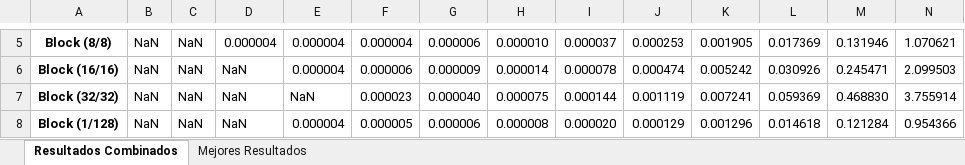
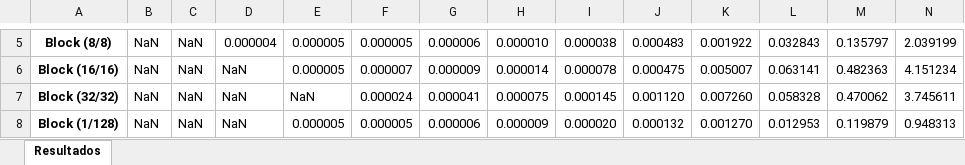
Before and after one commit to MariaOmaechevarria/OPENCL, an Excel workbook: CUDA/RESULTADOS/kernel_cuda/resultados.xlsx, sheet Resultados, drawn as a sheet; only a part is shown, gaps mark what is left out; values as stored, in another font and other column widths than the file's, no borders; the diff covers the shown part only; the diff names each change by its address in the sheet, - before the commit and + after, or states it on an @@ line.

```diff
--- a/CUDA/RESULTADOS/kernel_cuda/resultados.xlsx (sheet Resultados)
+++ b/CUDA/RESULTADOS/kernel_cuda/resultados.xlsx (sheet Resultados)
-sheet tab: Resultados Combinados
+sheet tab: Resultados
-sheet tab: Mejores Resultados
-E5:E6: 0.000004
+E5:E6: 0.000005
-F5: 0.000004
+F5: 0.000005
-I5: 0.000037
+I5: 0.000038
-J5: 0.000253
+J5: 0.000483
-K5: 0.001905
+K5: 0.001922
-L5: 0.017369
+L5: 0.032843
-M5: 0.131946
+M5: 0.135797
-N5: 1.070621
+N5: 2.039199
-F6: 0.000006
+F6: 0.000007
-J6: 0.000474
+J6: 0.000475
-K6: 0.005242
+K6: 0.005007
-L6: 0.030926
+L6: 0.063141
-M6: 0.245471
+M6: 0.482363
-N6: 2.099503
+N6: 4.151234
-F7: 0.000023
+F7: 0.000024
-G7: 0.000040
+G7: 0.000041
-I7: 0.000144
+I7: 0.000145
-J7: 0.001119
+J7: 0.001120
-K7: 0.007241
+K7: 0.007260
-L7: 0.059369
+L7: 0.058328
-M7: 0.468830
+M7: 0.470062
-N7: 3.755914
+N7: 3.745611
-E8: 0.000004
+E8: 0.000005
-H8: 0.000008
+H8: 0.000009
-J8: 0.000129
+J8: 0.000132
-K8: 0.001296
+K8: 0.001270
-L8: 0.014618
+L8: 0.012953
-M8: 0.121284
+M8: 0.119879
-N8: 0.954366
+N8: 0.948313
```
Also changed, not shown: 77 edited cells elsewhere in this sheet, CUDA/RESULTADOS/comparacion_cuda_opencl/resultados.xlsx, 6 other files.
